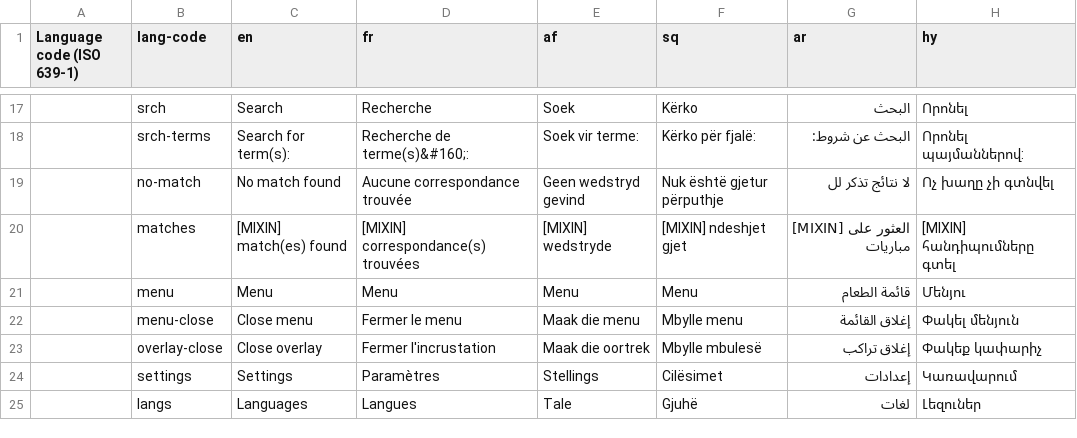
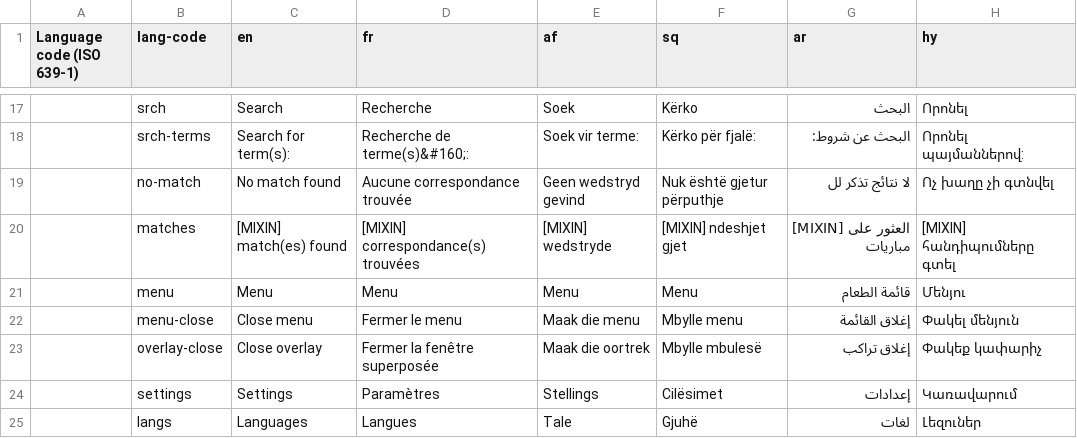
Before and after one commit to zhishare751283865MelindaSmith/wet-boew, a CSV file: src/i18n/i18n.csv, drawn as a sheet; only a part is shown, gaps mark what is left out; the diff names each change by its address in the sheet, - before the commit and + after, or states it on an @@ line.

```diff
--- a/src/i18n/i18n.csv
+++ b/src/i18n/i18n.csv
-D23 (fr): Fermer l'incrustation
+D23 (fr): Fermer la fenêtre superposée
```
Also changed, not shown: 3 other files.
